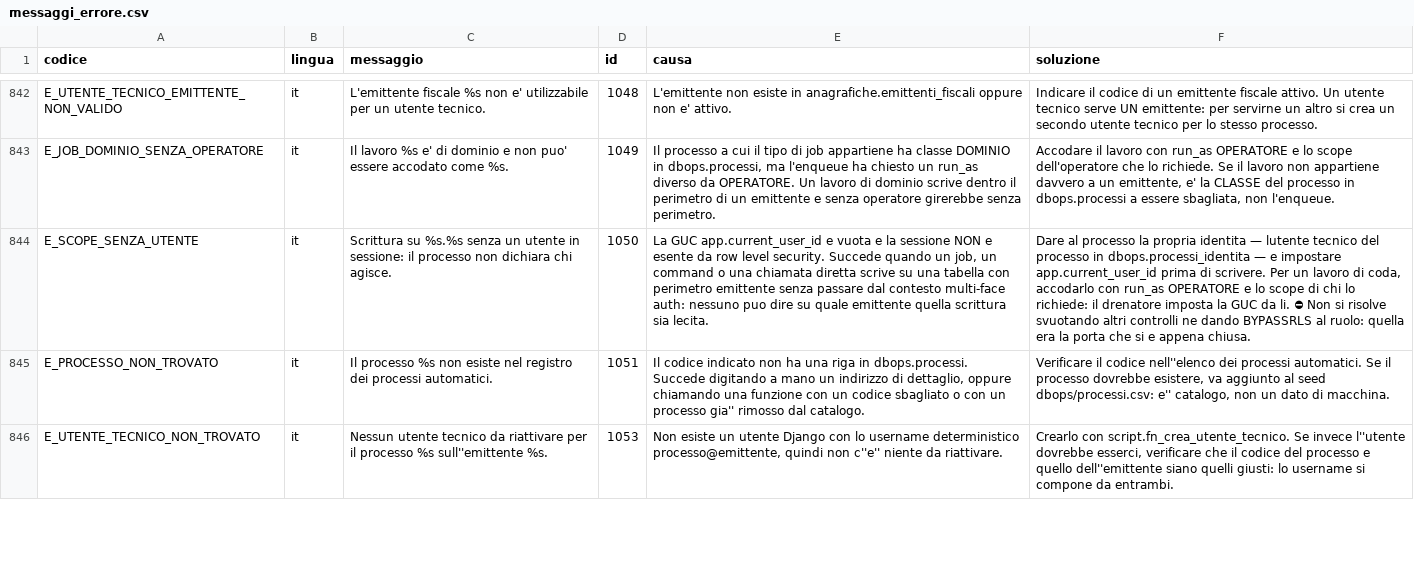
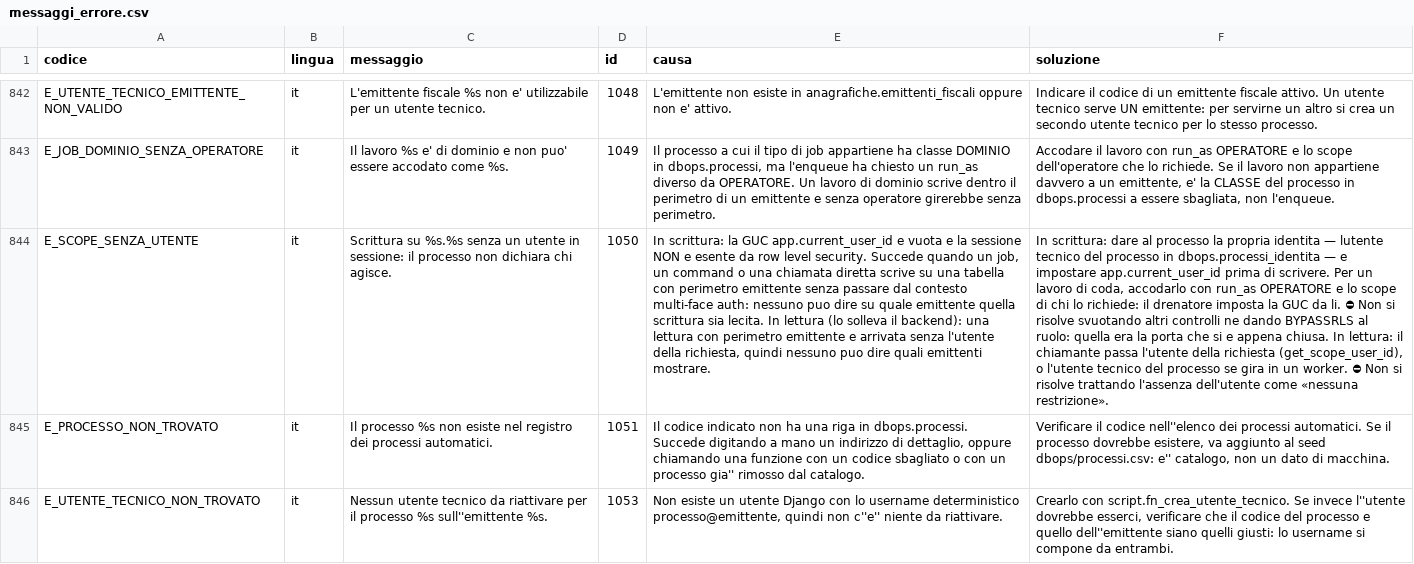
Before and after one commit to Tito-it/ZeroErp, a CSV file: db/changelog/migrations_v2/80_data/sql/config/messaggi_errore.csv, drawn as a sheet; only a part is shown, gaps mark what is left out; the diff names each change by its address in the sheet, - before the commit and + after, or states it on an @@ line.

```diff
--- a/db/changelog/migrations_v2/80_data/sql/config/messaggi_errore.csv
+++ b/db/changelog/migrations_v2/80_data/sql/config/messaggi_errore.csv
-E844 (causa): La GUC app.current_user_id e vuota e la sessione NON e esente da row level security. Succede quando un job, un command o una chiamata diretta scrive su una tabella con perimetro emittente senza passare dal contesto multi-face auth: nessuno puo dire su quale emittente quella scrittura sia lecita.
+E844 (causa): In scrittura: la GUC app.current_user_id e vuota e la sessione NON e esente da row level security. Succede quando un job, un command o una chiamata diretta scrive su una tabella con perimetro emittente senza passare dal contesto multi-face auth: nessuno puo dire su quale emittente quella scrittura sia lecita. In lettura (lo solleva il backend): una lettura con perimetro emittente e arrivata senza l'utente della richiesta, quindi nessuno puo dire quali emittenti mostrare.
-F844 (soluzione): Dare al processo la propria identita — lutente tecnico del processo in dbops.processi_identita — e impostare app.current_user_id prima di scrivere. Per un lavoro di coda, accodarlo con run_as OPERATORE e lo scope di chi lo richiede: il drenatore imposta la GUC da li. ⛔ Non si risolve svuotando altri controlli ne dando BYPASSRLS al ruolo: quella era la porta che si e appena chiusa.
+F844 (soluzione): In scrittura: dare al processo la propria identita — lutente tecnico del processo in dbops.processi_identita — e impostare app.current_user_id prima di scrivere. Per un lavoro di coda, accodarlo con run_as OPERATORE e lo scope di chi lo richiede: il drenatore imposta la GUC da li. ⛔ Non si risolve svuotando altri controlli ne dando BYPASSRLS al ruolo: quella era la porta che si e appena chiusa. In lettura: il chiamante passa l'utente della richiesta (get_scope_user_id), o l'utente tecnico del processo se gira in un worker. ⛔ Non si risolve trattando l'assenza dell'utente come «nessuna restrizione».
```
Also changed, not shown: db/changelog/migrations_v2/80_data/sql/config/codici_errore.csv, db/changelog/migrations_v2/80_data/sql/dbops/pipeline_task_registry.csv, 21 other files.
